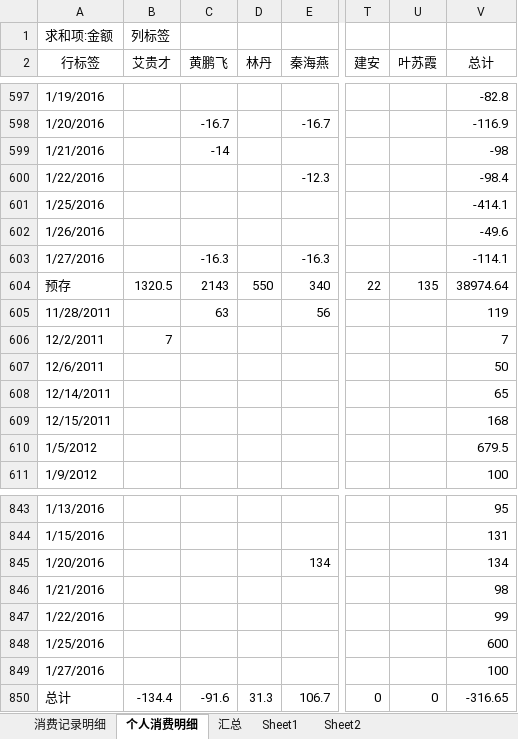
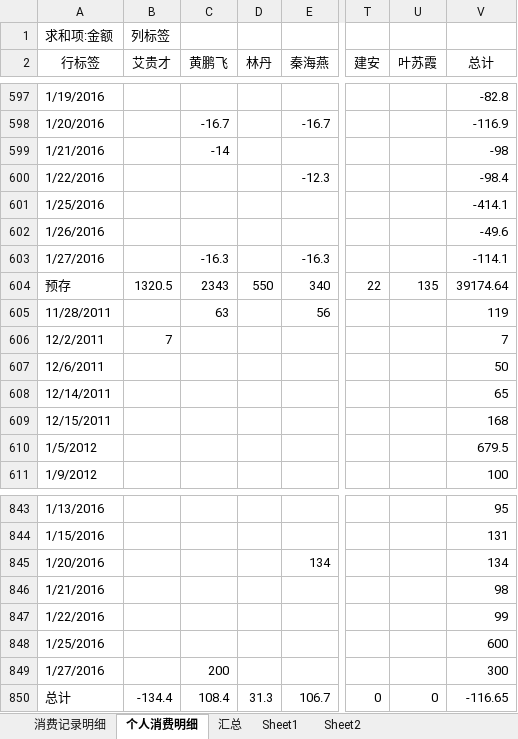
Before and after one commit to junyangren/BillingInfo, an Excel workbook: 充值产品线消费帐单.xlsx, sheet 个人消费明细, drawn as a sheet; only a part is shown, gaps mark what is left out; values as stored, in another font and other column widths than the file's, no borders; the diff names each change by its address in the sheet, - before the commit and + after, or states it on an @@ line.

```diff
--- a/充值产品线消费帐单.xlsx (sheet 个人消费明细)
+++ b/充值产品线消费帐单.xlsx (sheet 个人消费明细)
-C604 (黄鹏飞): 2143
+C604 (黄鹏飞): 2343
-V604 (总计): 38974.64
+V604 (总计): 39174.64
-C849 (黄鹏飞): (empty)
+C849 (黄鹏飞): 200
-V849 (总计): 100
+V849 (总计): 300
-C850 (黄鹏飞): -91.6
+C850 (黄鹏飞): 108.4
-V850 (总计): -316.65
+V850 (总计): -116.65
```
Also changed, not shown: sheet 汇总, sheet 消费记录明细.
